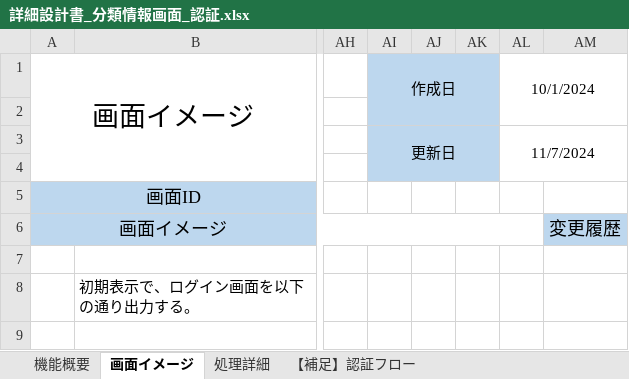
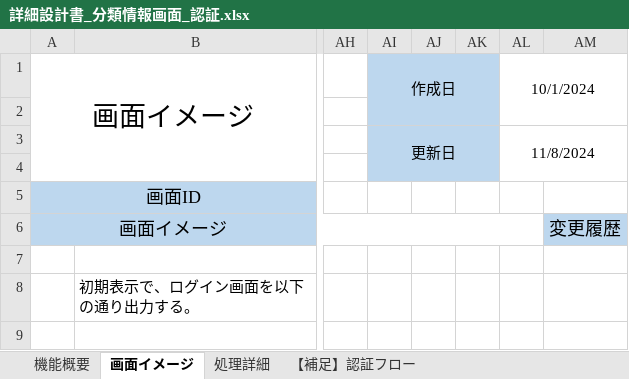
Before and after one commit to HarukaMatano/digital-ojt-development-cause-DroneInventorySystem, an Excel workbook: docs/詳細設計書/詳細設計書_分類情報画面_認証.xlsx, sheet 画面イメージ, drawn as a sheet; only a part is shown, gaps mark what is left out; values as stored, in another font and other column widths than the file's, no borders; charts and pictures not drawn; the diff names each change by its address in the sheet, - before the commit and + after, or states it on an @@ line.

```diff
--- a/docs/詳細設計書/詳細設計書_分類情報画面_認証.xlsx (sheet 画面イメージ)
+++ b/docs/詳細設計書/詳細設計書_分類情報画面_認証.xlsx (sheet 画面イメージ)
-AL3: 11/7/2024
+AL3: 11/8/2024
```
Also changed, not shown: sheet 機能概要, sheet 処理詳細, charts or pictures, 1 other file.
